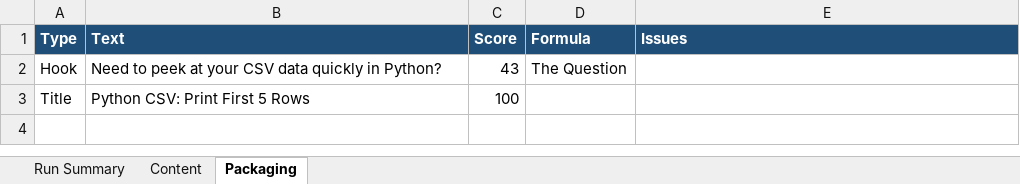
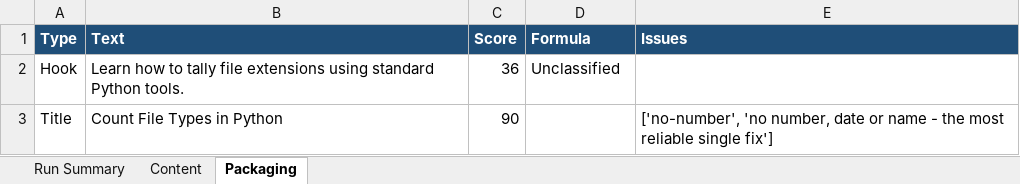
Before and after one commit to amalraj020-a11y/automated-YT-operations, an Excel workbook: reports/latest/amala-operations.xlsx, sheet Packaging, drawn as a sheet; values as stored, in another font and other column widths than the file's, no borders; the diff names each change by its address in the sheet, - before the commit and + after, or states it on an @@ line.

```diff
--- a/reports/latest/amala-operations.xlsx (sheet Packaging)
+++ b/reports/latest/amala-operations.xlsx (sheet Packaging)
-B2 (Text): Need to peek at your CSV data quickly in Python?
+B2 (Text): Learn how to tally file extensions using standard Python tools.
-C2 (Score): 43
+C2 (Score): 36
-D2 (Formula): The Question
+D2 (Formula): Unclassified
-B3 (Text): Python CSV: Print First 5 Rows
+B3 (Text): Count File Types in Python
-C3 (Score): 100
+C3 (Score): 90
-E3 (Issues): (empty)
+E3 (Issues): ['no-number', 'no number, date or name - the most reliable single fix']
```
Also changed, not shown: sheet Run Summary, sheet Content.
